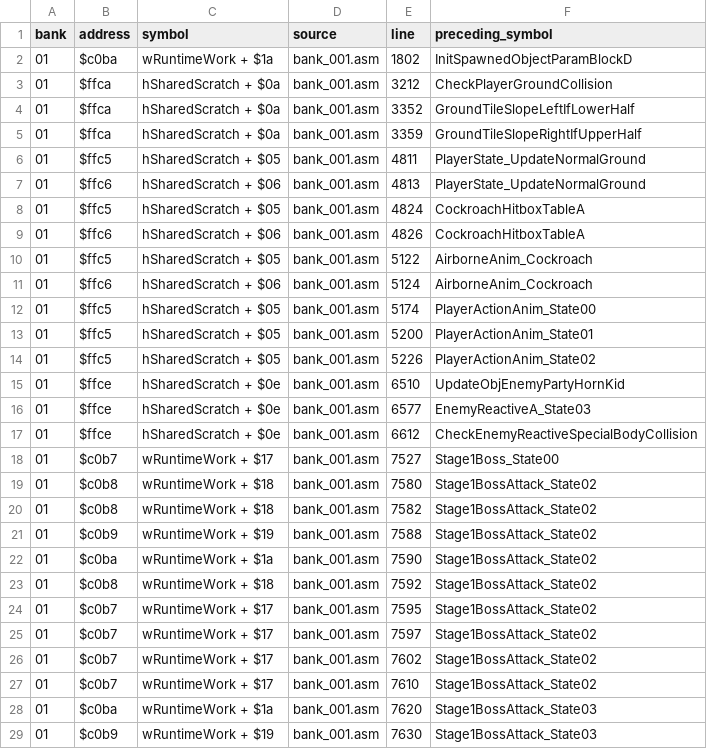
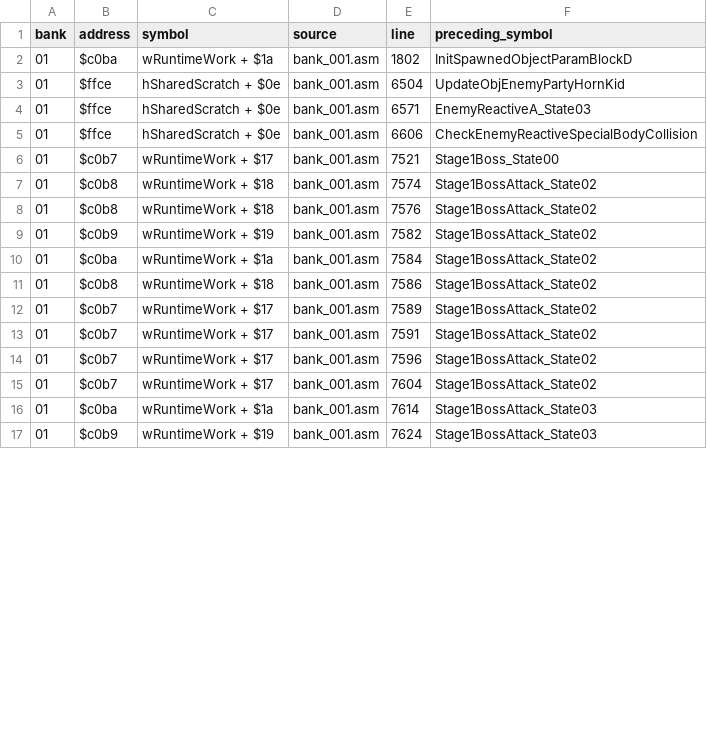
Before and after one commit to tonyjih/Crayon_Shin_Chan_4_disassemble, a CSV file: disassembly_shin/original/notes/unresolved_memory.csv, drawn as a sheet; only a part is shown; the diff covers the shown part only.

```diff
--- a/disassembly_shin/original/notes/unresolved_memory.csv
+++ b/disassembly_shin/original/notes/unresolved_memory.csv
@@ -2,28 +2,16 @@
 01,$c0ba,wRuntimeWork + $1a,bank_001.asm,1802,InitSpawnedObjectParamBlockD
-01,$ffca,hSharedScratch + $0a,bank_001.asm,3212,CheckPlayerGroundCollision
-01,$ffca,hSharedScratch + $0a,bank_001.asm,3352,GroundTileSlopeLeftIfLowerHalf
-01,$ffca,hSharedScratch + $0a,bank_001.asm,3359,GroundTileSlopeRightIfUpperHalf
-01,$ffc5,hSharedScratch + $05,bank_001.asm,4811,PlayerState_UpdateNormalGround
-01,$ffc6,hSharedScratch + $06,bank_001.asm,4813,PlayerState_UpdateNormalGround
-01,$ffc5,hSharedScratch + $05,bank_001.asm,4824,CockroachHitboxTableA
-01,$ffc6,hSharedScratch + $06,bank_001.asm,4826,CockroachHitboxTableA
-01,$ffc5,hSharedScratch + $05,bank_001.asm,5122,AirborneAnim_Cockroach
-01,$ffc6,hSharedScratch + $06,bank_001.asm,5124,AirborneAnim_Cockroach
-01,$ffc5,hSharedScratch + $05,bank_001.asm,5174,PlayerActionAnim_State00
-01,$ffc5,hSharedScratch + $05,bank_001.asm,5200,PlayerActionAnim_State01
-01,$ffc5,hSharedScratch + $05,bank_001.asm,5226,PlayerActionAnim_State02
-01,$ffce,hSharedScratch + $0e,bank_001.asm,6510,UpdateObjEnemyPartyHornKid
-01,$ffce,hSharedScratch + $0e,bank_001.asm,6577,EnemyReactiveA_State03
-01,$ffce,hSharedScratch + $0e,bank_001.asm,6612,CheckEnemyReactiveSpecialBodyCollision
-01,$c0b7,wRuntimeWork + $17,bank_001.asm,7527,Stage1Boss_State00
-01,$c0b8,wRuntimeWork + $18,bank_001.asm,7580,Stage1BossAttack_State02
-01,$c0b8,wRuntimeWork + $18,bank_001.asm,7582,Stage1BossAttack_State02
-01,$c0b9,wRuntimeWork + $19,bank_001.asm,7588,Stage1BossAttack_State02
-01,$c0ba,wRuntimeWork + $1a,bank_001.asm,7590,Stage1BossAttack_State02
-01,$c0b8,wRuntimeWork + $18,bank_001.asm,7592,Stage1BossAttack_State02
-01,$c0b7,wRuntimeWork + $17,bank_001.asm,7595,Stage1BossAttack_State02
-01,$c0b7,wRuntimeWork + $17,bank_001.asm,7597,Stage1BossAttack_State02
-01,$c0b7,wRuntimeWork + $17,bank_001.asm,7602,Stage1BossAttack_State02
-01,$c0b7,wRuntimeWork + $17,bank_001.asm,7610,Stage1BossAttack_State02
-01,$c0ba,wRuntimeWork + $1a,bank_001.asm,7620,Stage1BossAttack_State03
-01,$c0b9,wRuntimeWork + $19,bank_001.asm,7630,Stage1BossAttack_State03
+01,$ffce,hSharedScratch + $0e,bank_001.asm,6504,UpdateObjEnemyPartyHornKid
+01,$ffce,hSharedScratch + $0e,bank_001.asm,6571,EnemyReactiveA_State03
+01,$ffce,hSharedScratch + $0e,bank_001.asm,6606,CheckEnemyReactiveSpecialBodyCollision
+01,$c0b7,wRuntimeWork + $17,bank_001.asm,7521,Stage1Boss_State00
+01,$c0b8,wRuntimeWork + $18,bank_001.asm,7574,Stage1BossAttack_State02
+01,$c0b8,wRuntimeWork + $18,bank_001.asm,7576,Stage1BossAttack_State02
+01,$c0b9,wRuntimeWork + $19,bank_001.asm,7582,Stage1BossAttack_State02
+01,$c0ba,wRuntimeWork + $1a,bank_001.asm,7584,Stage1BossAttack_State02
+01,$c0b8,wRuntimeWork + $18,bank_001.asm,7586,Stage1BossAttack_State02
+01,$c0b7,wRuntimeWork + $17,bank_001.asm,7589,Stage1BossAttack_State02
+01,$c0b7,wRuntimeWork + $17,bank_001.asm,7591,Stage1BossAttack_State02
+01,$c0b7,wRuntimeWork + $17,bank_001.asm,7596,Stage1BossAttack_State02
+01,$c0b7,wRuntimeWork + $17,bank_001.asm,7604,Stage1BossAttack_State02
+01,$c0ba,wRuntimeWork + $1a,bank_001.asm,7614,Stage1BossAttack_State03
+01,$c0b9,wRuntimeWork + $19,bank_001.asm,7624,Stage1BossAttack_State03
```
Also changed, not shown: 50 edited cells elsewhere in this file, disassembly_shin/original/notes/unresolved_labels.csv, 4 other files.
